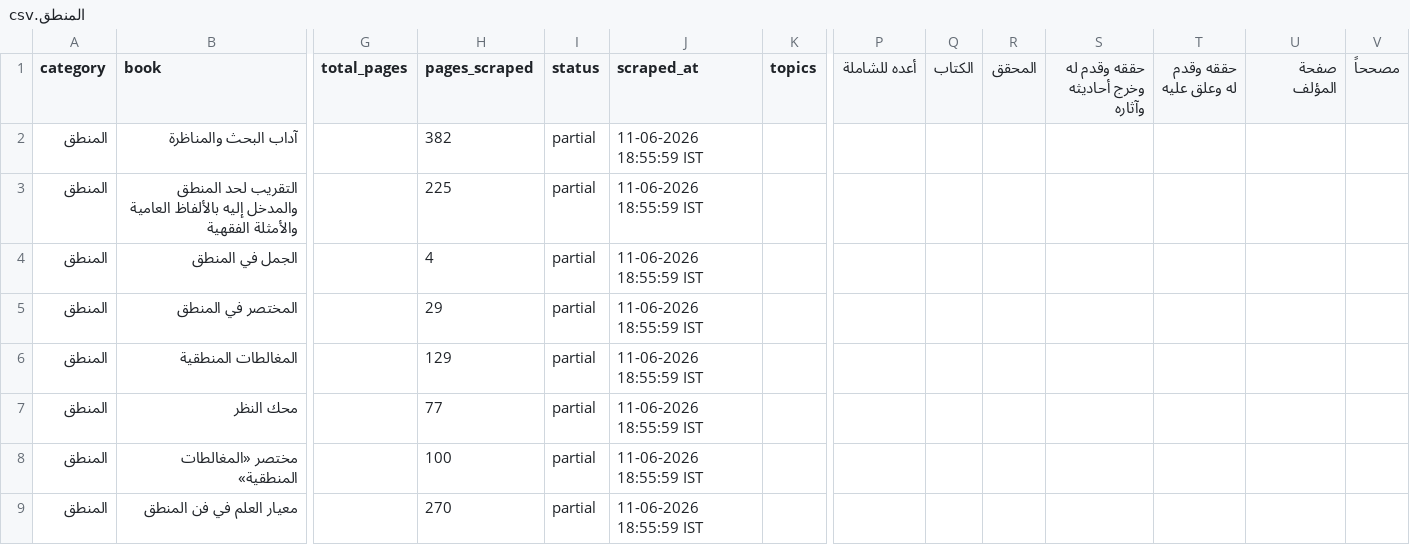
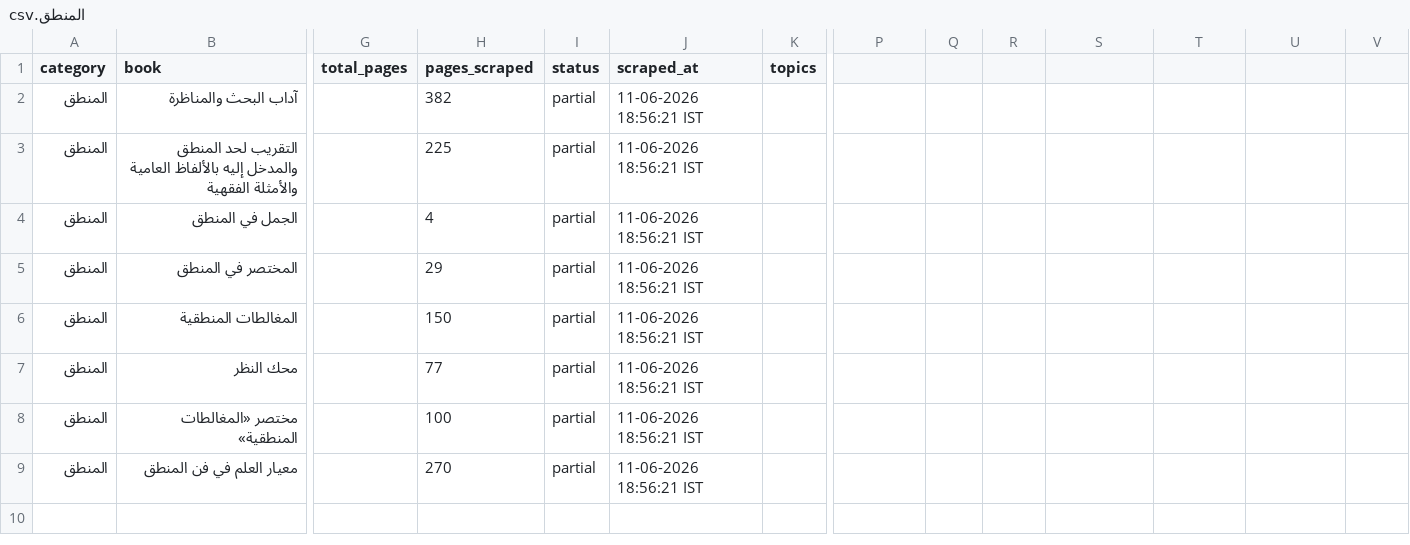
Before and after one commit to farhan281/al-qalam-project, a CSV file: shamela_output/reports/المنطق.csv, drawn as a sheet; only a part is shown, gaps mark what is left out; the diff names each change by its address in the sheet, - before the commit and + after, or states it on an @@ line.

```diff
--- a/shamela_output/reports/المنطق.csv
+++ b/shamela_output/reports/المنطق.csv
-P1: أعده للشاملة
+P1: (empty)
-Q1: الكتاب
+Q1: (empty)
-R1: المحقق
+R1: (empty)
-S1: حققه وقدم له وخرج أحاديثه وآثاره
+S1: (empty)
-T1: حققه وقدم له وعلق عليه
+T1: (empty)
-U1: صفحة المؤلف
+U1: (empty)
-V1: مصححاً
+V1: (empty)
-J2:J9 (scraped_at): 11-06-2026 18:55:59 IST
+J2:J9 (scraped_at): 11-06-2026 18:56:21 IST
-H6 (pages_scraped): 129
+H6 (pages_scraped): 150
```
Also changed, not shown: shamela_output/reports/الفرق_والردود.csv, 10 other files.
